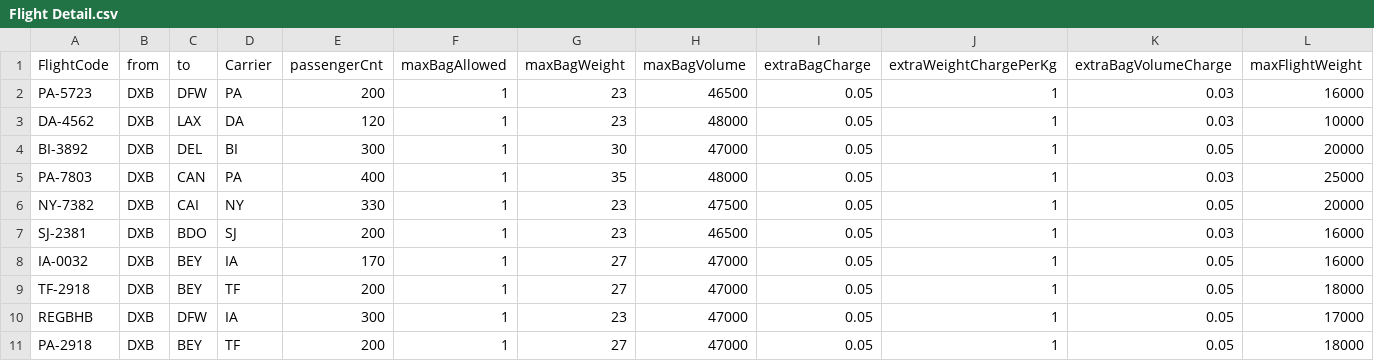
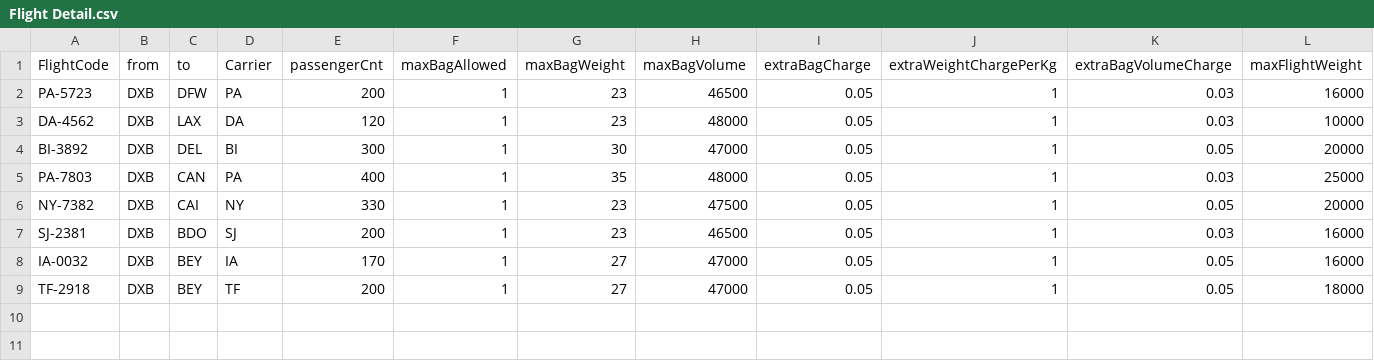
Before and after one commit to shananshan/flightCheckInPro, a CSV file: Flight Detail.csv, drawn as a sheet; only a part is shown; rows hold the shown columns only; the diff names each change by its address in the sheet, - before the commit and + after, or states it on an @@ line.

Commit message:
Update Flight Detail.csv

```diff
--- a/Flight Detail.csv
+++ b/Flight Detail.csv
-row 10: REGBHB | DXB | DFW | IA | 300 | 1 | 23 | 47000 | 0.05 | 1 | 0.05 | 17000
-row 11: PA-2918 | DXB | BEY | TF | 200 | 1 | 27 | 47000 | 0.05 | 1 | 0.05 | 18000
```
